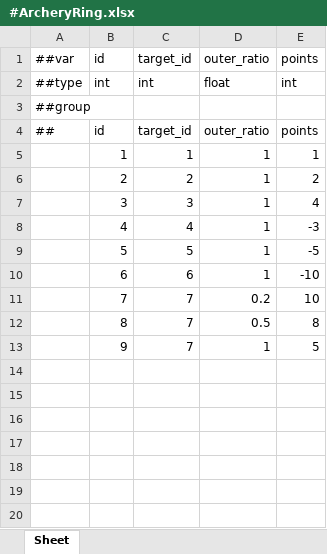
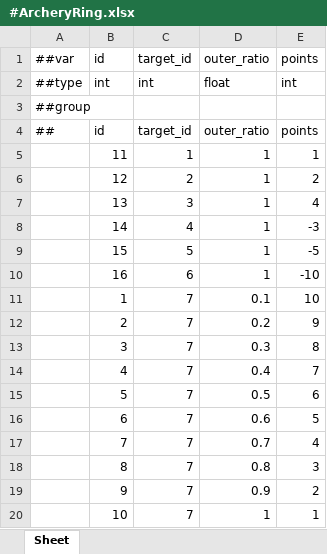
Before and after one commit to Baeinsoo/infrastructure, an Excel workbook: table/Datas/#ArcheryRing.xlsx, sheet Sheet, drawn as a sheet; values as stored, in another font and other column widths than the file's, no borders; removed rows and columns are numbered as before the commit, all else as after; the diff names each change by its address in the sheet, - before the commit and + after, or states it on an @@ line.

```diff
--- a/table/Datas/#ArcheryRing.xlsx (sheet Sheet)
+++ b/table/Datas/#ArcheryRing.xlsx (sheet Sheet)
-B5 (id): 1
+B5 (id): 11
-B6 (id): 2
+B6 (id): 12
-B7 (id): 3
+B7 (id): 13
-B8 (id): 4
+B8 (id): 14
-B9 (id): 5
+B9 (id): 15
-B10 (id): 6
+B10 (id): 16
-B11 (id): 7
+B11 (id): 1
-D11 (outer_ratio): 0.2
+D11 (outer_ratio): 0.1
-row 12:  | 8 | 7 | 0.5 | 8
-row 13:  | 9 | 7 | 1 | 5
+row 12:  | 2 | 7 | 0.2 | 9
+row 13:  | 3 | 7 | 0.3 | 8
+row 14:  | 4 | 7 | 0.4 | 7
+row 15:  | 5 | 7 | 0.5 | 6
+row 16:  | 6 | 7 | 0.6 | 5
+row 17:  | 7 | 7 | 0.7 | 4
+row 18:  | 8 | 7 | 0.8 | 3
+row 19:  | 9 | 7 | 0.9 | 2
+row 20:  | 10 | 7 | 1 | 1
```
